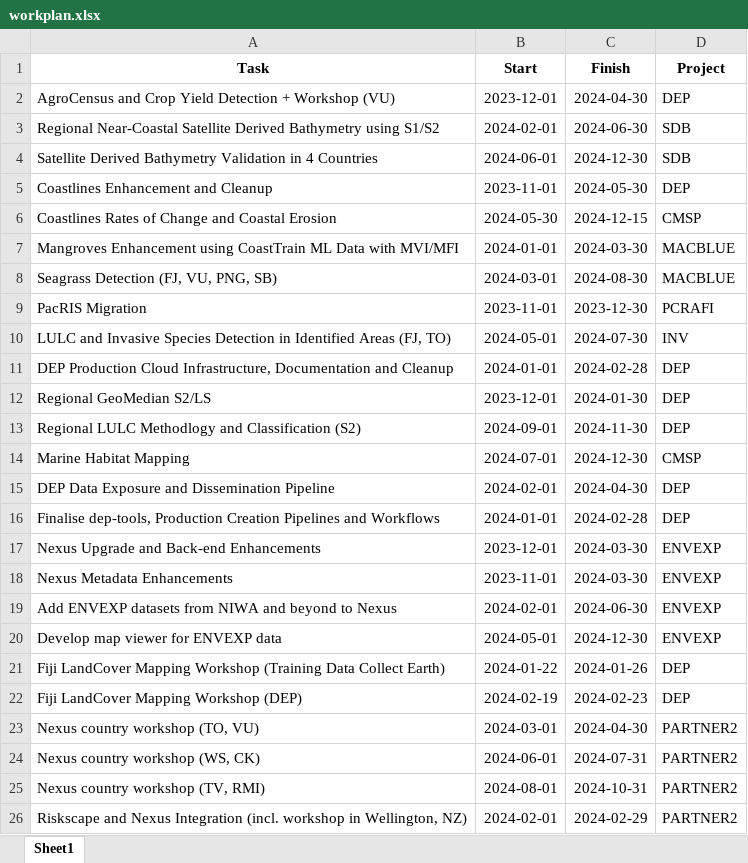
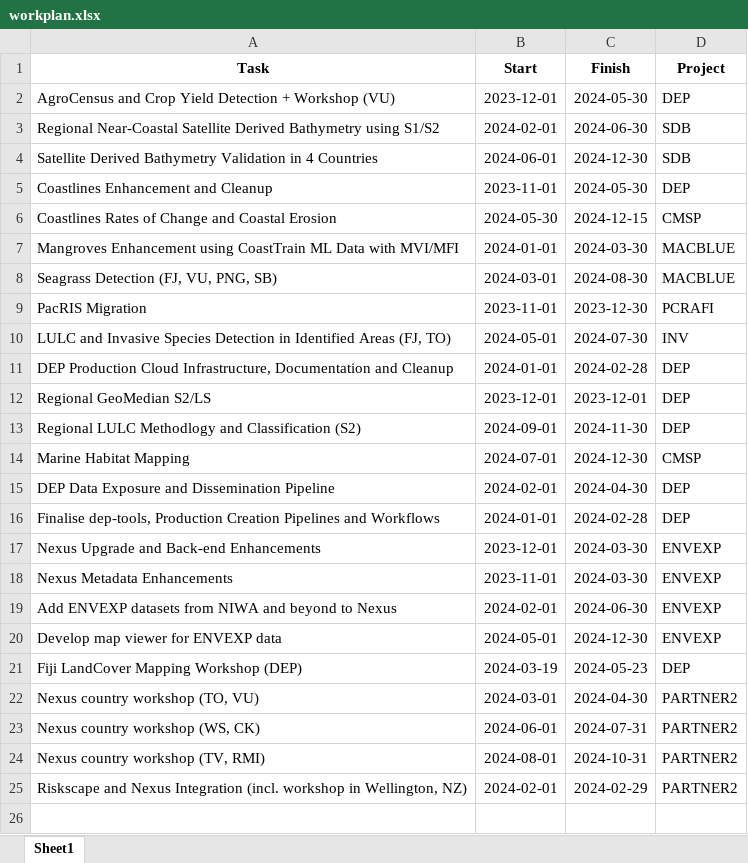
Before and after one commit to sopac/eoo-projects, an Excel workbook: workplan.xlsx, sheet Sheet1, drawn as a sheet; values as stored, in another font and other column widths than the file's, no borders; removed rows and columns are numbered as before the commit, all else as after; the diff names each change by its address in the sheet, - before the commit and + after, or states it on an @@ line.

```diff
--- a/workplan.xlsx (sheet Sheet1)
+++ b/workplan.xlsx (sheet Sheet1)
-C2 (Finish): 2024-04-30
+C2 (Finish): 2024-05-30
-C12 (Finish): 2024-01-30
+C12 (Finish): 2023-12-01
-row 21: Fiji LandCover Mapping Workshop (Training Data Collect Earth) | 2024-01-22 | 2024-01-26 | DEP
-B21 (Start): 2024-02-19
+B21 (Start): 2024-03-19
-C21 (Finish): 2024-02-23
+C21 (Finish): 2024-05-23
```
Also changed, not shown: projects.xlsx, 4 other files.
